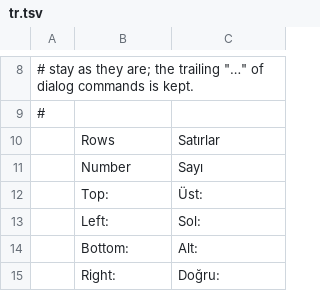
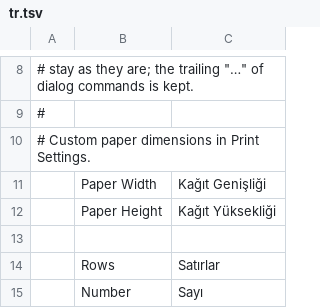
Before and after one commit to salim-studio/photosweet, a TSV file: crates/ui-egui/src/i18n/tr.tsv, drawn as a sheet; only a part is shown, gaps mark what is left out; the shorter side is filled out with more unchanged rows; the diff names each change by its address in the sheet, - before the commit and + after, or states it on an @@ line.

Commit message:
fix(ui): expose custom paper dimensions in Print Settings (#3893)
* fix(ui): expose custom paper dimensions in Print Settings

* fix(i18n): keep custom paper labels away from catalog tails

* Custom print paper: Serbian rows; drop the env-gated capture test

---------

```diff
--- a/crates/ui-egui/src/i18n/tr.tsv
+++ b/crates/ui-egui/src/i18n/tr.tsv
+row 10: # Custom paper dimensions in Print Settings.
+row 11:  | Paper Width | Kağıt Genişliği
+row 12:  | Paper Height | Kağıt Yüksekliği
+row 13: (empty)
```
Also changed, not shown: crates/ui-egui/src/i18n/el.tsv, crates/ui-egui/src/i18n/hu.tsv, 18 other files.
